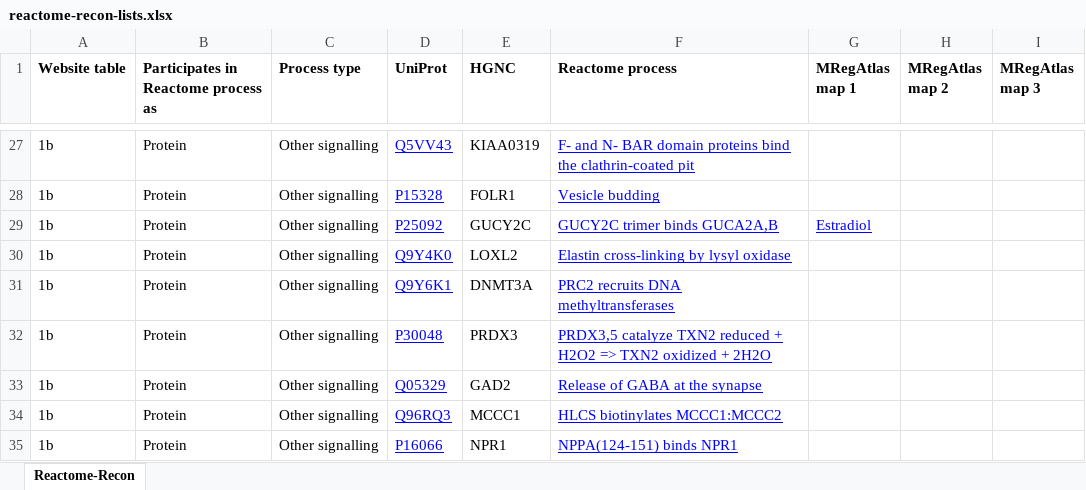
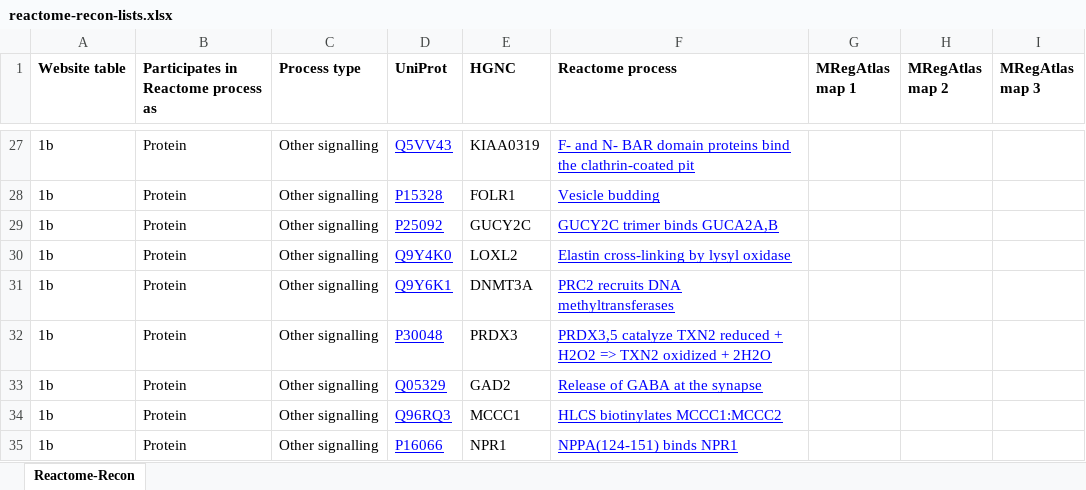
Before and after one commit to metabolismregulation/metabolismregulation.github.io, an Excel workbook: downloads/reactome-recon-lists.xlsx, sheet Reactome-Recon, drawn as a sheet; only a part is shown, gaps mark what is left out; values as stored, in another font and other column widths than the file's, no borders; charts and pictures not drawn; the diff names each change by its address in the sheet, - before the commit and + after, or states it on an @@ line.

```diff
--- a/downloads/reactome-recon-lists.xlsx (sheet Reactome-Recon)
+++ b/downloads/reactome-recon-lists.xlsx (sheet Reactome-Recon)
-G29 (MRegAtlas map 1): Estradiol
+G29 (MRegAtlas map 1): (empty)
```
Also changed, not shown: charts or pictures, 3 other files.
